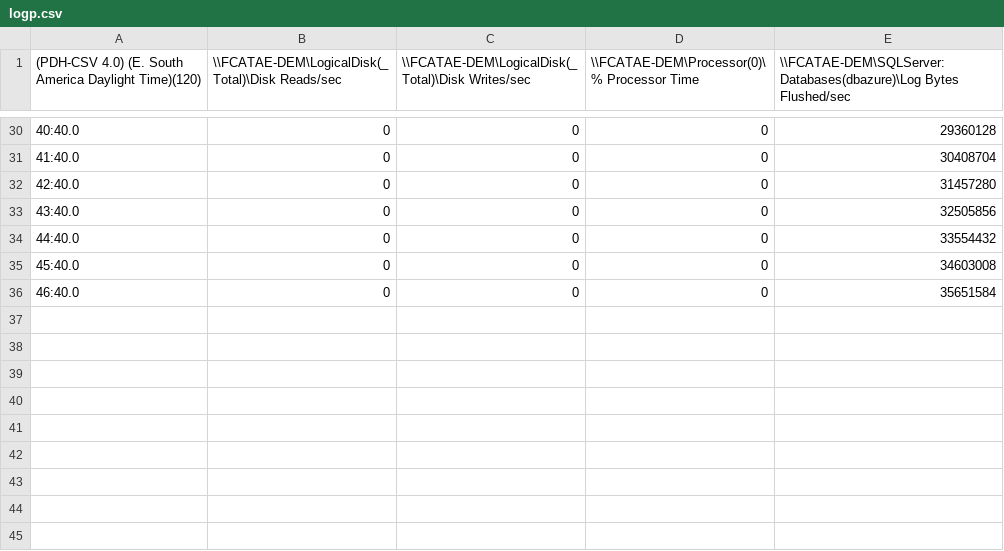
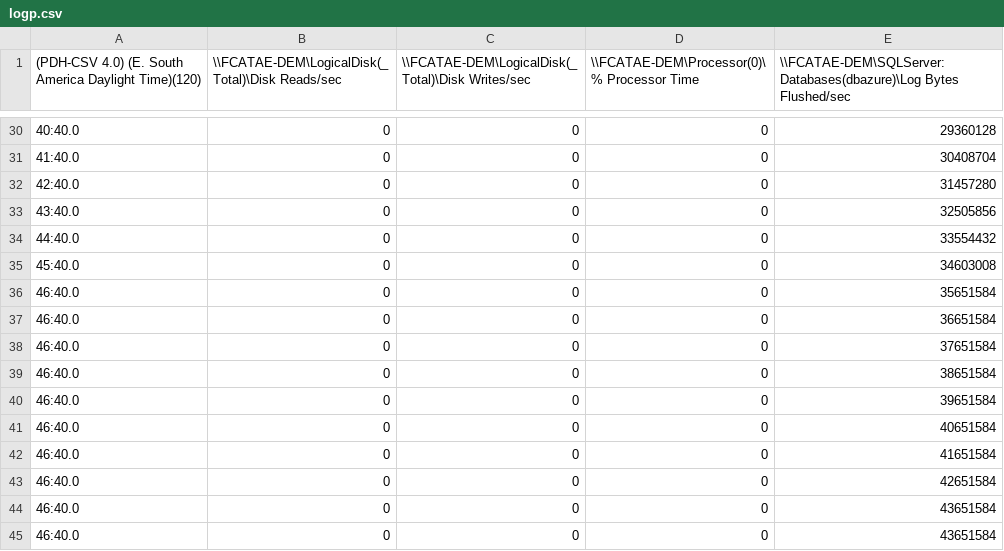
Before and after one commit to fcatae/sqlcode, a CSV file: sql/dtu/logp.csv, drawn as a sheet; only a part is shown, gaps mark what is left out.

```diff
--- a/sql/dtu/logp.csv
+++ b/sql/dtu/logp.csv
@@ -36 +36,10 @@
 46:40.0,0,0,0,35651584
+46:40.0,0,0,0,36651584
+46:40.0,0,0,0,37651584
+46:40.0,0,0,0,38651584
+46:40.0,0,0,0,39651584
+46:40.0,0,0,0,40651584
+46:40.0,0,0,0,41651584
+46:40.0,0,0,0,42651584
+46:40.0,0,0,0,43651584
+46:40.0,0,0,0,43651584
```
Also changed, not shown: 2 other files.
